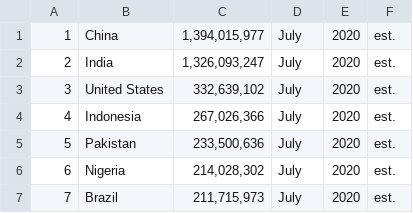
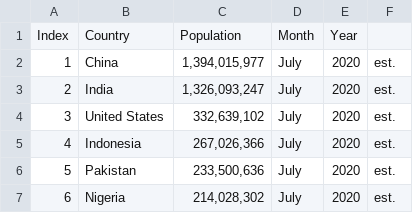
Before and after one commit to Silkways/CIA-Project, a CSV file: CIA_COUNTRY_POPULATION.csv, drawn as a sheet; only a part is shown; the shorter side is filled out with more unchanged rows.

```diff
--- a/CIA_COUNTRY_POPULATION.csv
+++ b/CIA_COUNTRY_POPULATION.csv
@@ -1 +1,2 @@
+Index,Country,Population,Month,Year,
 1,China,"1,394,015,977",July,2020,est.
```
Also changed, not shown: 1 other file.
